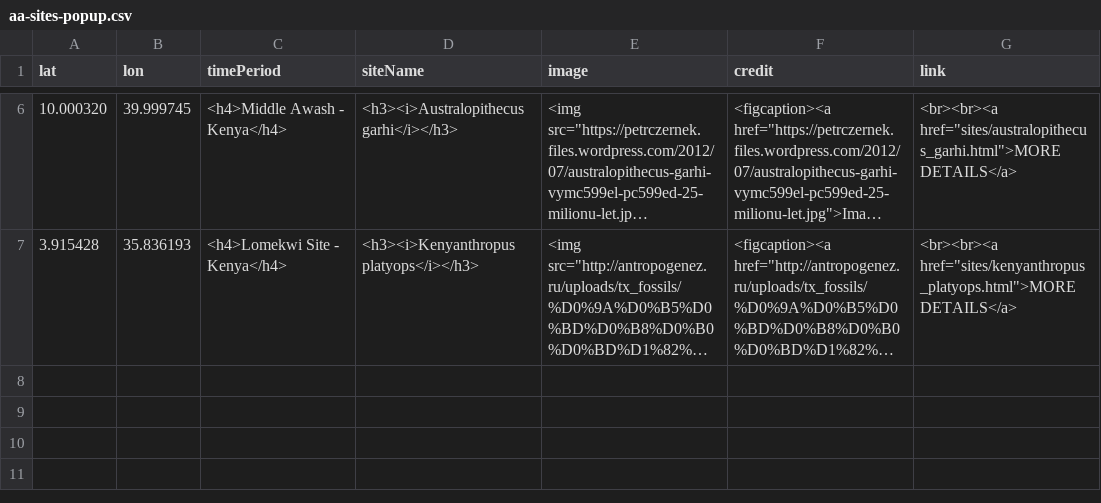
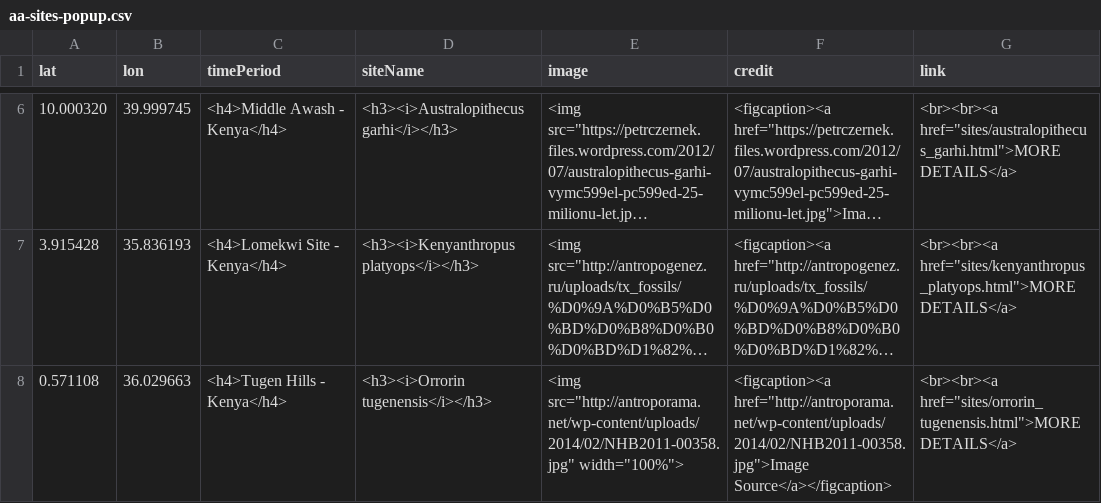
Before and after one commit to batkocl1/HFG, a CSV file: sites/aa-sites-popup.csv, drawn as a sheet; only a part is shown, gaps mark what is left out; long unchanged cells end in …; the diff names each change by its address in the sheet, - before the commit and + after, or states it on an @@ line.

Commit message:
Update aa-sites-popup.csv

```diff
--- a/sites/aa-sites-popup.csv
+++ b/sites/aa-sites-popup.csv
+row 8: 0.571108 | 36.029663 | <h4>Tugen Hills - Kenya</h4> | <h3><i>Orrorin tugenensis</i></h3> | <img src="http://antroporama.net/wp-content/uploads/2014/02/NHB2011-00358.jpg" width="100%"> | <figcaption><a href="http://antroporama.net/wp-content/uploads/2014/02/NHB2011-00358.jpg">Image Source</a></figcaption> | <br><br><a href="sites/orrorin_tugenensis.html">MORE DETAILS</a>
```
